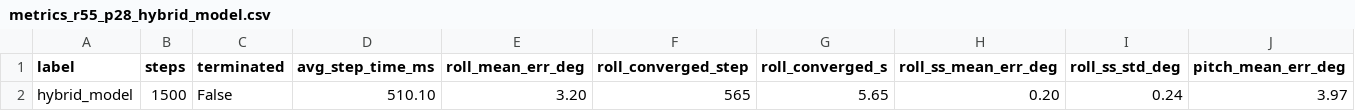
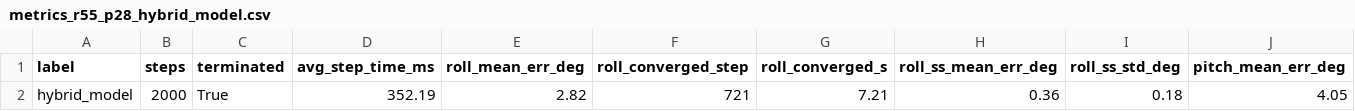
Before and after one commit to Titouaaaan/FW-FlightControl, a CSV file: fw_flightcontrol/data/hybrid_mppi/metrics_r55_p28_hybrid_model.csv, drawn as a sheet; only a part is shown; removed rows and columns are numbered as before the commit, all else as after; rows hold the shown columns only; the diff names each change by its address in the sheet, - before the commit and + after, or states it on an @@ line.

```diff
--- a/fw_flightcontrol/data/hybrid_mppi/metrics_r55_p28_hybrid_model.csv
+++ b/fw_flightcontrol/data/hybrid_mppi/metrics_r55_p28_hybrid_model.csv
-row 2: hybrid_model | 1500 | False | 510.10 | 3.20 | 565 | 5.65 | 0.20 | 0.24 | 3.97
+row 2: hybrid_model | 2000 | True | 352.19 | 2.82 | 721 | 7.21 | 0.36 | 0.18 | 4.05
```
Also changed, not shown: fw_flightcontrol/data/hybrid_mppi/metrics_r20_p10_hybrid_model.csv, 2 other files.
